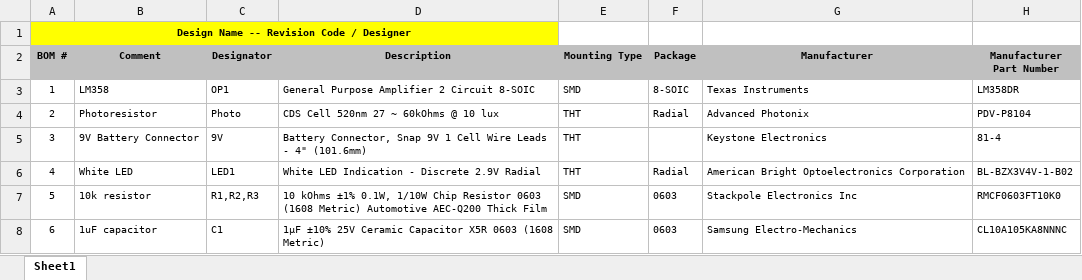
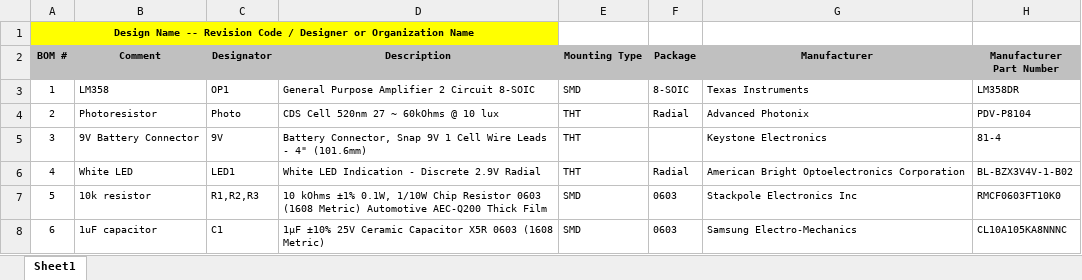
Before and after one commit to IshaanV27/Tasks-Tutorials-Templates, an Excel workbook: Milestones-BOM-Template.xlsx, sheet Sheet1, drawn as a sheet; only a part is shown; values as stored, in another font and other column widths than the file's, no borders; the diff names each change by its address in the sheet, - before the commit and + after, or states it on an @@ line.

```diff
--- a/Milestones-BOM-Template.xlsx (sheet Sheet1)
+++ b/Milestones-BOM-Template.xlsx (sheet Sheet1)
-A1 (BOM #): …/ Designer
+A1 (BOM #): …/ Designer or Organization Name
```
Also changed, not shown: 13 other files.
